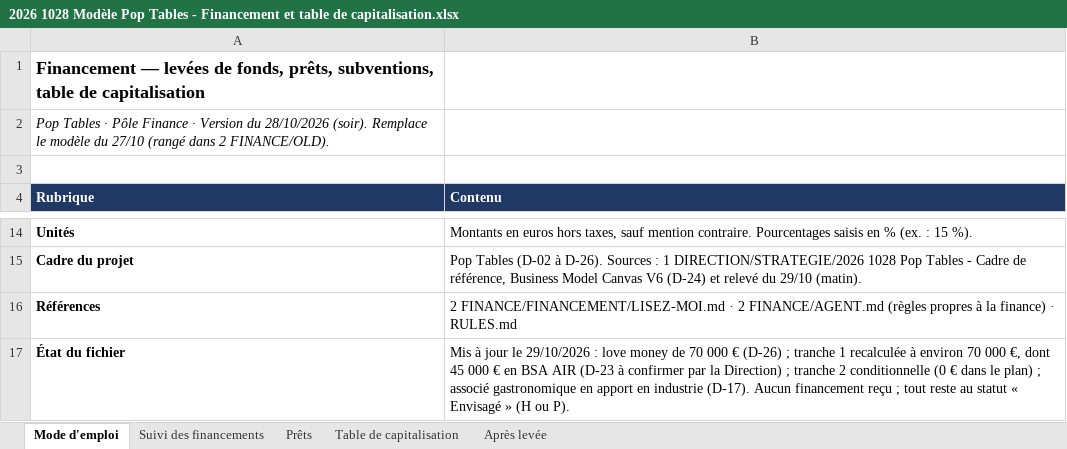
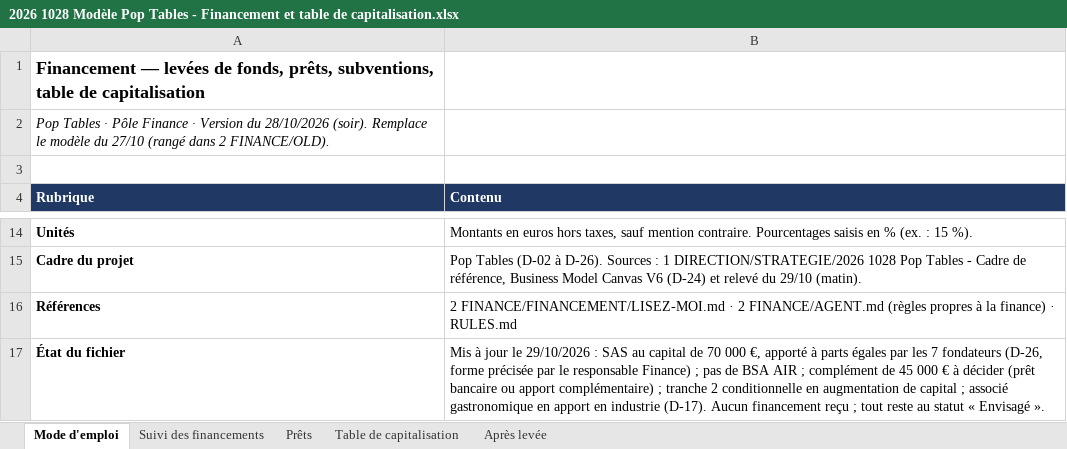
Before and after one commit to Laetitiarv/HEC-GEMM-Groupe-7, an Excel workbook: 2 FINANCE/FINANCEMENT/2026 1028 Modèle Pop Tables - Financement et table de capitalisation.xlsx, sheet Mode d'emploi, drawn as a sheet; only a part is shown, gaps mark what is left out; values as stored, in another font and other column widths than the file's, no borders; the diff names each change by its address in the sheet, - before the commit and + after, or states it on an @@ line.

```diff
--- a/2 FINANCE/FINANCEMENT/2026 1028 Modèle Pop Tables - Financement et table de capitalisation.xlsx (sheet Mode d'emploi)
+++ b/2 FINANCE/FINANCEMENT/2026 1028 Modèle Pop Tables - Financement et table de capitalisation.xlsx (sheet Mode d'emploi)
-B17 (Contenu): …29/10/2026 : love money de 70 000 € (D-26) ; tranche 1 recalculée à environ 70 000 €, dont 45 000 € en BSA AIR (D-23 à confirmer par la Direction) ; tranche 2 conditionnelle (0 € dans le plan) ; associé gastronomique en apport en industrie (D-17). Aucun financement reçu ; tout reste au statut « Envisagé » (H ou P).
+B17 (Contenu): …29/10/2026 : SAS au capital de 70 000 €, apporté à parts égales par les 7 fondateurs (D-26, forme précisée par le responsable Finance) ; pas de BSA AIR ; complément de 45 000 € à décider (prêt bancaire ou apport complémentaire) ; tranche 2 conditionnelle en augmentation de capital ; associé gastronomique en apport en industrie (D-17). Aucun financement reçu ; tout reste au statut « Envisagé ».
```
Also changed, not shown: sheet Après levée, sheet Table de capitalisation, sheet Suivi des financements, 2 FINANCE/PREVISIONS/2026 1028 Modèle Pop Tables - Budget sur 36 mois, plan financier, prix et marges.xlsx, 2 FINANCE/TRESORERIE/2026 1028 Modèle Pop Tables - Trésorerie et mois de survie sur 36 mois.xlsx, 3 other files.
